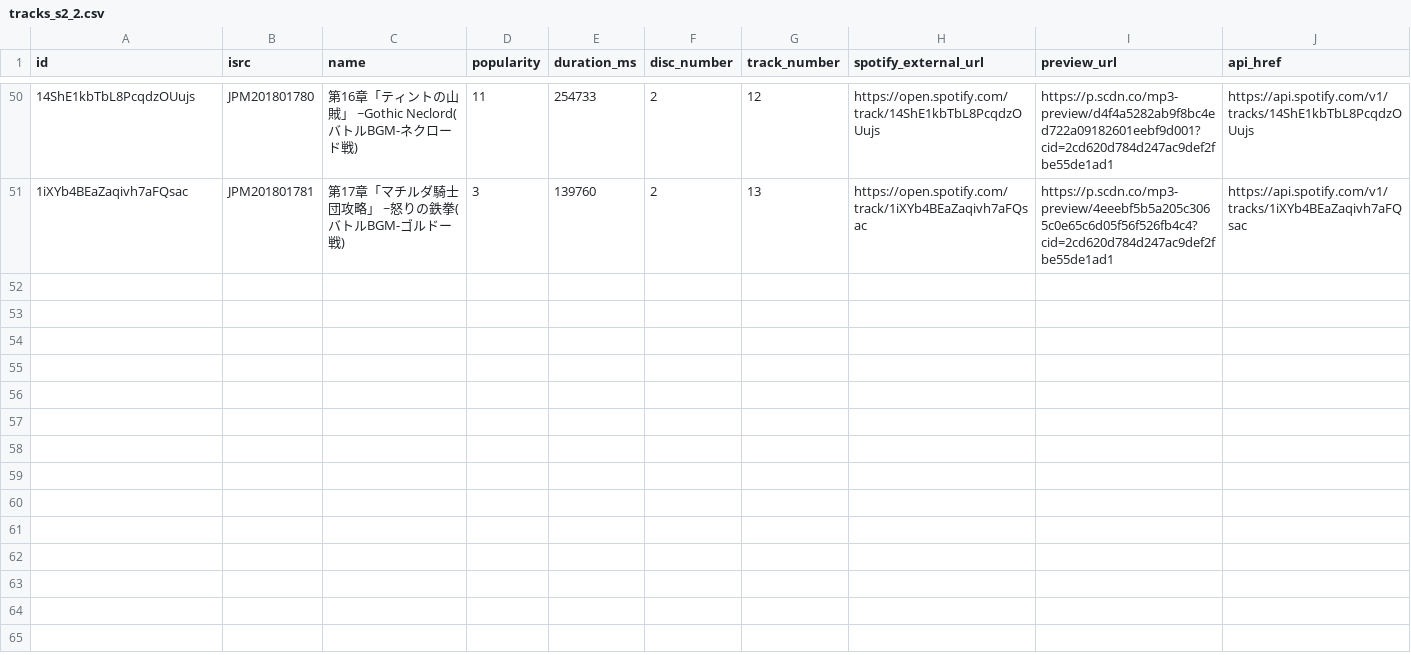
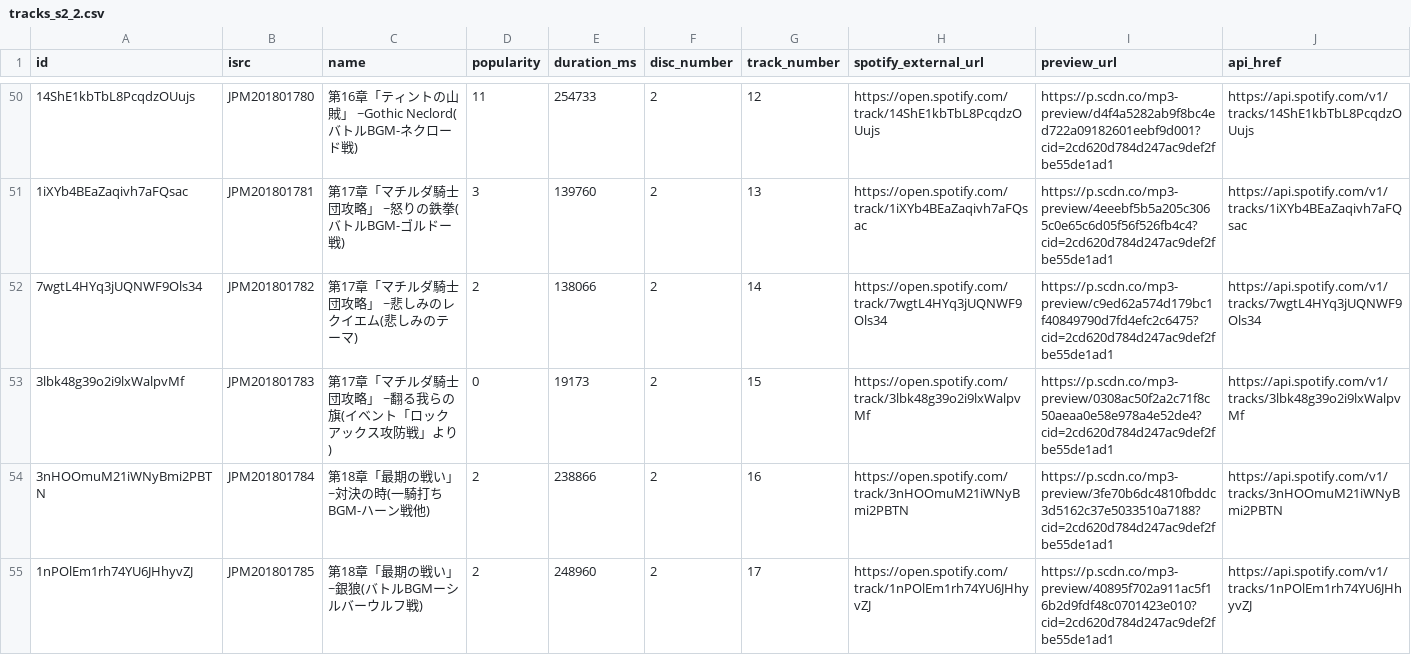
Before and after one commit to nikukyugamer/suikoden-music-on-spotify, a CSV file: db/csv_files/tracks_s2_2.csv, drawn as a sheet; only a part is shown, gaps mark what is left out; the diff covers the shown part only.

```diff
--- a/db/csv_files/tracks_s2_2.csv
+++ b/db/csv_files/tracks_s2_2.csv
@@ -51 +51,5 @@
 "1iXYb4BEaZaqivh7aFQsac","JPM201801781","第17章「マチルダ騎士団攻略」 ~怒りの鉄拳(バトルBGM-ゴルドー戦)","3","139760","2","13","https://open.spotify.com/track/1iXYb4BEaZaqivh7aFQsac","https://p.scdn.co/mp3-preview/4eeebf5b5a205c3065c0e65c6d05f56f526fb4c4?cid=2cd620d784d247ac9def2fbe55de1ad1","https://api.spotify.com/v1/tracks/1iXYb4BEaZaqivh7aFQsac"
+"7wgtL4HYq3jUQNWF9Ols34","JPM201801782","第17章「マチルダ騎士団攻略」 ~悲しみのレクイエム(悲しみのテーマ)","2","138066","2","14","https://open.spotify.com/track/7wgtL4HYq3jUQNWF9Ols34","https://p.scdn.co/mp3-preview/c9ed62a574d179bc1f40849790d7fd4efc2c6475?cid=2cd620d784d247ac9def2fbe55de1ad1","https://api.spotify.com/v1/tracks/7wgtL4HYq3jUQNWF9Ols34"
+"3lbk48g39o2i9lxWalpvMf","JPM201801783","第17章「マチルダ騎士団攻略」 ~翻る我らの旗(イベント「ロックアックス攻防戦」より)","0","19173","2","15","https://open.spotify.com/track/3lbk48g39o2i9lxWalpvMf","https://p.scdn.co/mp3-preview/0308ac50f2a2c71f8c50aeaa0e58e978a4e52de4?cid=2cd620d784d247ac9def2fbe55de1ad1","https://api.spotify.com/v1/tracks/3lbk48g39o2i9lxWalpvMf"
+"3nHOOmuM21iWNyBmi2PBTN","JPM201801784","第18章「最期の戦い」 ~対決の時(一騎打ちBGM-ハーン戦他)","2","238866","2","16","https://open.spotify.com/track/3nHOOmuM21iWNyBmi2PBTN","https://p.scdn.co/mp3-preview/3fe70b6dc4810fbddc3d5162c37e5033510a7188?cid=2cd620d784d247ac9def2fbe55de1ad1","https://api.spotify.com/v1/tracks/3nHOOmuM21iWNyBmi2PBTN"
+"1nPOlEm1rh74YU6JHhyvZJ","JPM201801785","第18章「最期の戦い」 ~銀狼(バトルBGMーシルバーウルフ戦)","2","248960","2","17","https://open.spotify.com/track/1nPOlEm1rh74YU6JHhyvZJ","https://p.scdn.co/mp3-preview/40895f702a911ac5f16b2d9fdf48c0701423e010?cid=2cd620d784d247ac9def2fbe55de1ad1","https://api.spotify.com/v1/tracks/1nPOlEm1rh74YU6JHhyvZJ"
```
Also changed, not shown: 4 added rows elsewhere in this file, db/csv_files/tracks_s1.csv, db/csv_files/tracks_s4.csv, 6 other files.
